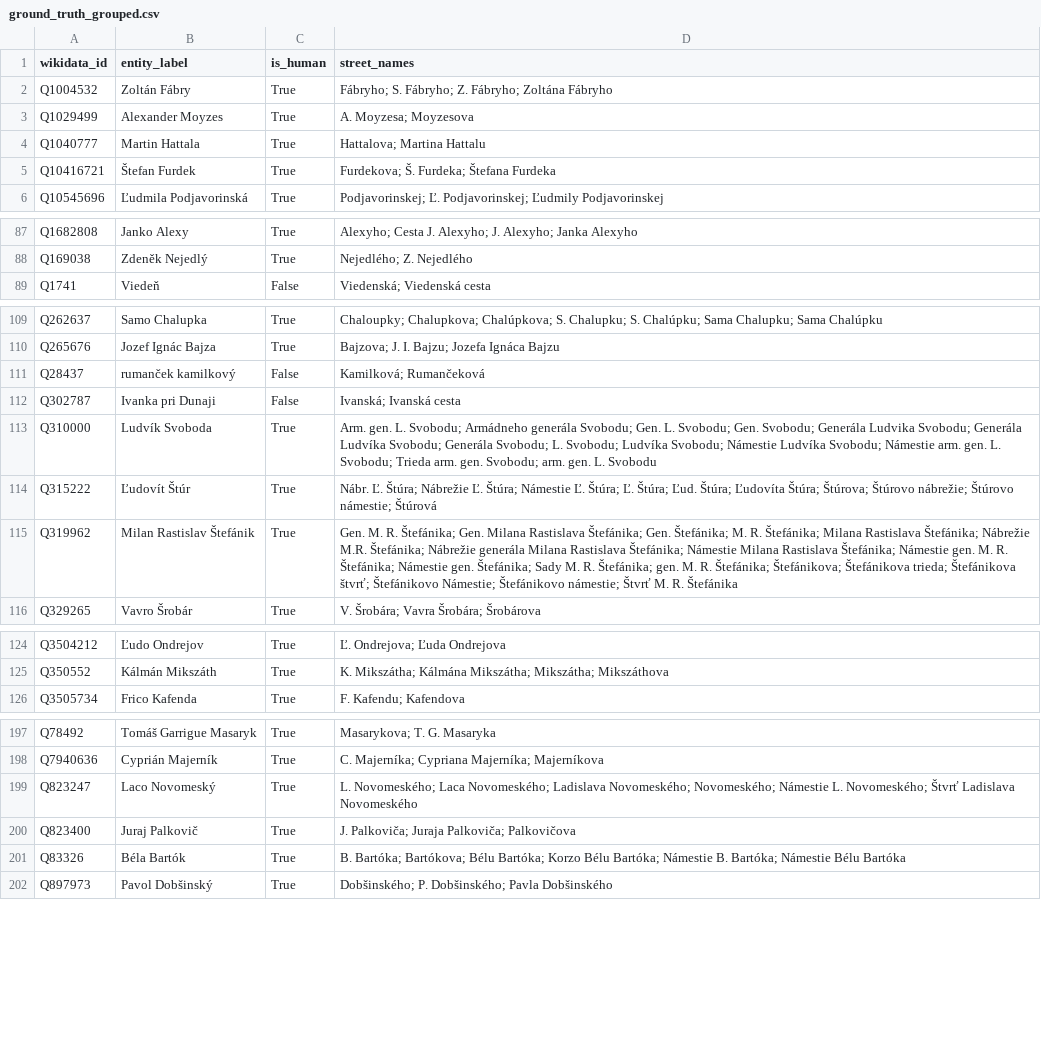
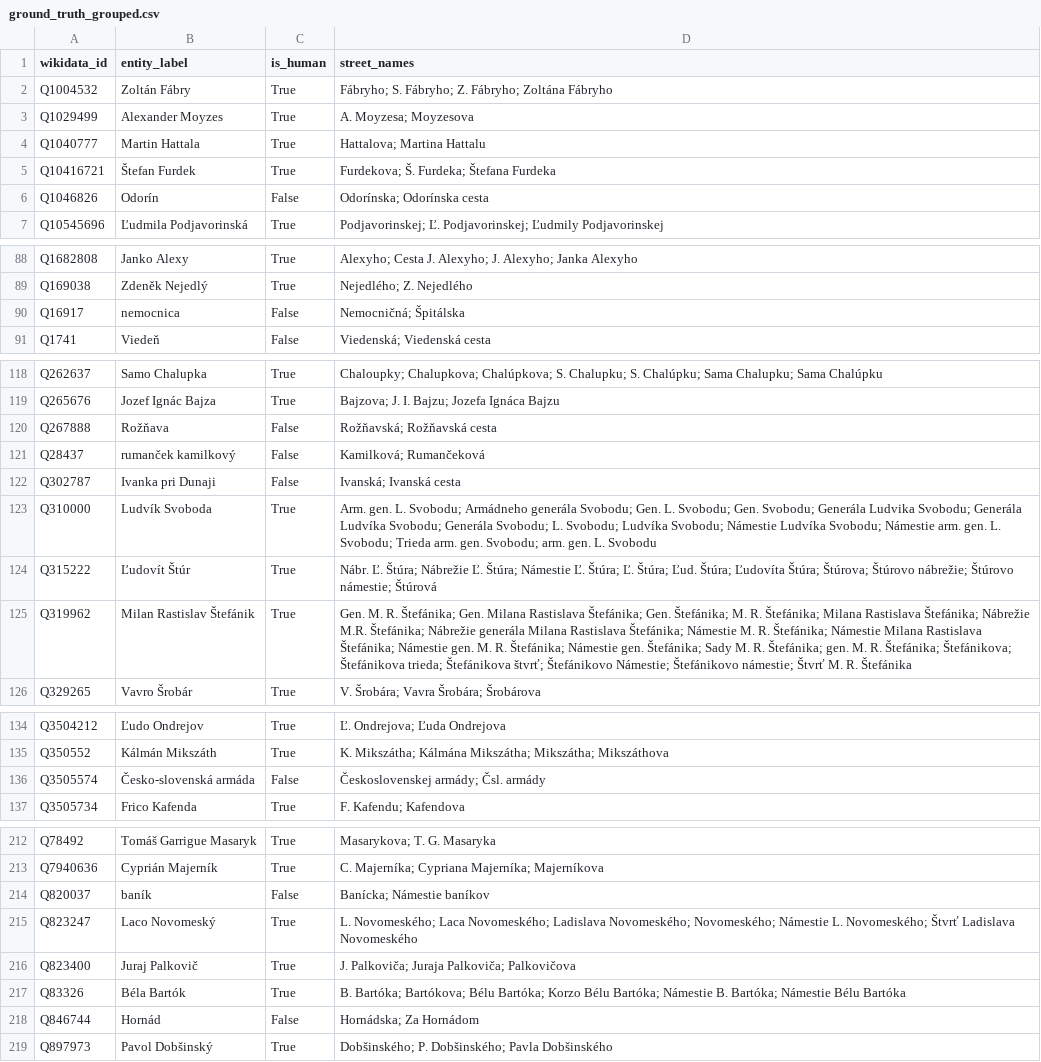
Before and after one commit to asidiakova/StreetNameAnalyzer, a CSV file: src/analysis/ground_truth_grouped.csv, drawn as a sheet; only a part is shown, gaps mark what is left out; the diff covers the shown part only.

```diff
--- a/src/analysis/ground_truth_grouped.csv
+++ b/src/analysis/ground_truth_grouped.csv
@@ -5,2 +5,3 @@ Q1040777,Martin Hattala,True,Hattalova; Martina Hattalu
 Q10416721,Štefan Furdek,True,Furdekova; Š. Furdeka; Štefana Furdeka
+Q1046826,Odorín,False,Odorínska; Odorínska cesta
 Q10545696,Ľudmila Podjavorinská,True,Podjavorinskej; Ľ. Podjavorinskej; Ľudmily Podjavorinskej
@@ -88,2 +89,3 @@ Q1682808,Janko Alexy,True,Alexyho; Cesta J. Alexyho; J. Alexyho; Janka Alexyho
 Q169038,Zdeněk Nejedlý,True,Nejedlého; Z. Nejedlého
+Q16917,nemocnica,False,Nemocničná; Špitálska
 Q1741,Viedeň,False,Viedenská; Viedenská cesta
@@ -110,2 +119,3 @@ Q262637,Samo Chalupka,True,Chaloupky; Chalupkova; Chalúpkova; S. Chalupku; S. C
 Q265676,Jozef Ignác Bajza,True,Bajzova; J. I. Bajzu; Jozefa Ignáca Bajzu
+Q267888,Rožňava,False,Rožňavská; Rožňavská cesta
 Q28437,rumanček kamilkový,False,Kamilková; Rumančeková
@@ -114,3 +124,3 @@ Q310000,Ludvík Svoboda,True,Arm. gen. L. Svobodu; Armádneho generála Svobodu;
 Q315222,Ľudovít Štúr,True,Nábr. Ľ. Štúra; Nábrežie Ľ. Štúra; Námestie Ľ. Štúra; Ľ. Štúra; Ľud. Štúra; Ľudovíta Štúra; Štúrova; Štúrovo nábrežie; Štúrovo námestie; Štúrová
-Q319962,Milan Rastislav Štefánik,True,Gen. M. R. Štefánika; Gen. Milana Rastislava Štefánika; Gen. Štefánika; M. R. Štefánika; Milana Rastislava Štefánika; Nábrežie M.R. Štefánika; Nábrežie generála Milana Rastislava Štefánika; Námestie Milana Rastislava Štefánika; Námestie gen. M. R. Štefánika; Námestie gen. Štefánika; Sady M. R. Štefánika; gen. M. R. Štefánika; Štefánikova; Štefánikova trieda; Štefánikova štvrť; Štefánikovo Námestie; Štefánikovo námestie; Štvrť M. R. Štefánika
+Q319962,Milan Rastislav Štefánik,True,Gen. M. R. Štefánika; Gen. Milana Rastislava Štefánika; Gen. Štefánika; M. R. Štefánika; Milana Rastislava Štefánika; Nábrežie M.R. Štefánika; Nábrežie generála Milana Rastislava Štefánika; Námestie M. R. Štefánika; Námestie Milana Rastislava Štefánika; Námestie gen. M. R. Štefánika; Námestie gen. Štefánika; Sady M. R. Štefánika; gen. M. R. Štefánika; Štefánikova; Štefánikova trieda; Štefánikova štvrť; Štefánikovo Námestie; Štefánikovo námestie; Štvrť M. R. Štefánika
 Q329265,Vavro Šrobár,True,V. Šrobára; Vavra Šrobára; Šrobárova
@@ -125,2 +135,3 @@ Q3504212,Ľudo Ondrejov,True,Ľ. Ondrejova; Ľuda Ondrejova
 Q350552,Kálmán Mikszáth,True,K. Mikszátha; Kálmána Mikszátha; Mikszátha; Mikszáthova
+Q3505574,Česko-slovenská armáda,False,Československej armády; Čsl. armády
 Q3505734,Frico Kafenda,True,F. Kafendu; Kafendova
@@ -198,2 +213,3 @@ Q78492,Tomáš Garrigue Masaryk,True,Masarykova; T. G. Masaryka
 Q7940636,Cyprián Majerník,True,C. Majerníka; Cypriana Majerníka; Majerníkova
+Q820037,baník,False,Banícka; Námestie baníkov
 Q823247,Laco Novomeský,True,L. Novomeského; Laca Novomeského; Ladislava Novomeského; Novomeského; Námestie L. Novomeského; Štvrť Ladislava Novomeského
@@ -201,2 +217,3 @@ Q823400,Juraj Palkovič,True,J. Palkoviča; Juraja Palkoviča; Palkovičova
 Q83326,Béla Bartók,True,B. Bartóka; Bartókova; Bélu Bartóka; Korzo Bélu Bartóka; Námestie B. Bartóka; Námestie Bélu Bartóka
+Q846744,Hornád,False,Hornádska; Za Hornádom
 Q897973,Pavol Dobšinský,True,Dobšinského; P. Dobšinského; Pavla Dobšinského
```
Also changed, not shown: 12 added rows and 4 edited cells elsewhere in this file, src/analysis/ground_truth.csv, src/analysis/street_lengths.csv, 16 other files.
